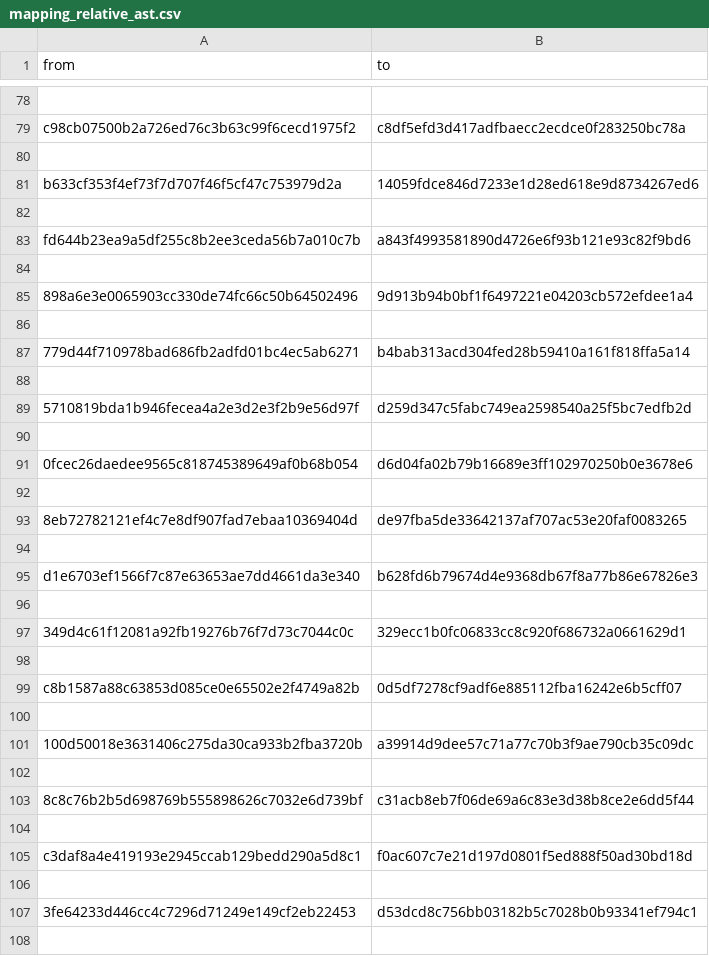
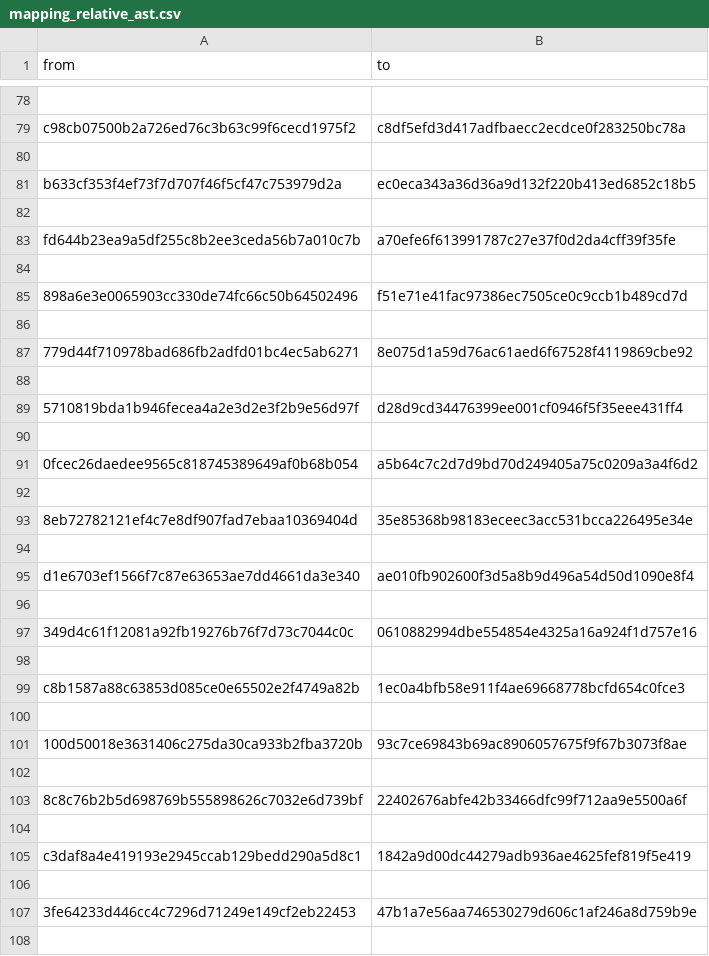
Before and after one commit to lothbrokq/formast, a CSV file: csv_files/bookstore_csv/mapping_relative_ast.csv, drawn as a sheet; only a part is shown, gaps mark what is left out; the diff covers the shown part only.

```diff
--- a/csv_files/bookstore_csv/mapping_relative_ast.csv
+++ b/csv_files/bookstore_csv/mapping_relative_ast.csv
@@ -80,29 +80,29 @@ c98cb07500b2a726ed76c3b63c99f6cecd1975f2,c8df5efd3d417adfbaecc2ecdce0f283250bc78
 
-b633cf353f4ef73f7d707f46f5cf47c753979d2a,14059fdce846d7233e1d28ed618e9d8734267ed6
+b633cf353f4ef73f7d707f46f5cf47c753979d2a,ec0eca343a36d36a9d132f220b413ed6852c18b5
 
-fd644b23ea9a5df255c8b2ee3ceda56b7a010c7b,a843f4993581890d4726e6f93b121e93c82f9bd6
+fd644b23ea9a5df255c8b2ee3ceda56b7a010c7b,a70efe6f613991787c27e37f0d2da4cff39f35fe
 
-898a6e3e0065903cc330de74fc66c50b64502496,9d913b94b0bf1f6497221e04203cb572efdee1a4
+898a6e3e0065903cc330de74fc66c50b64502496,f51e71e41fac97386ec7505ce0c9ccb1b489cd7d
 
-779d44f710978bad686fb2adfd01bc4ec5ab6271,b4bab313acd304fed28b59410a161f818ffa5a14
+779d44f710978bad686fb2adfd01bc4ec5ab6271,8e075d1a59d76ac61aed6f67528f4119869cbe92
 
-5710819bda1b946fecea4a2e3d2e3f2b9e56d97f,d259d347c5fabc749ea2598540a25f5bc7edfb2d
+5710819bda1b946fecea4a2e3d2e3f2b9e56d97f,d28d9cd34476399ee001cf0946f5f35eee431ff4
 
-0fcec26daedee9565c818745389649af0b68b054,d6d04fa02b79b16689e3ff102970250b0e3678e6
+0fcec26daedee9565c818745389649af0b68b054,a5b64c7c2d7d9bd70d249405a75c0209a3a4f6d2
 
-8eb72782121ef4c7e8df907fad7ebaa10369404d,de97fba5de33642137af707ac53e20faf0083265
+8eb72782121ef4c7e8df907fad7ebaa10369404d,35e85368b98183eceec3acc531bcca226495e34e
 
-d1e6703ef1566f7c87e63653ae7dd4661da3e340,b628fd6b79674d4e9368db67f8a77b86e67826e3
+d1e6703ef1566f7c87e63653ae7dd4661da3e340,ae010fb902600f3d5a8b9d496a54d50d1090e8f4
 
-349d4c61f12081a92fb19276b76f7d73c7044c0c,329ecc1b0fc06833cc8c920f686732a0661629d1
+349d4c61f12081a92fb19276b76f7d73c7044c0c,0610882994dbe554854e4325a16a924f1d757e16
 
-c8b1587a88c63853d085ce0e65502e2f4749a82b,0d5df7278cf9adf6e885112fba16242e6b5cff07
+c8b1587a88c63853d085ce0e65502e2f4749a82b,1ec0a4bfb58e911f4ae69668778bcfd654c0fce3
 
-100d50018e3631406c275da30ca933b2fba3720b,a39914d9dee57c71a77c70b3f9ae790cb35c09dc
+100d50018e3631406c275da30ca933b2fba3720b,93c7ce69843b69ac8906057675f9f67b3073f8ae
 
-8c8c76b2b5d698769b555898626c7032e6d739bf,c31acb8eb7f06de69a6c83e3d38b8ce2e6dd5f44
+8c8c76b2b5d698769b555898626c7032e6d739bf,22402676abfe42b33466dfc99f712aa9e5500a6f
 
-c3daf8a4e419193e2945ccab129bedd290a5d8c1,f0ac607c7e21d197d0801f5ed888f50ad30bd18d
+c3daf8a4e419193e2945ccab129bedd290a5d8c1,1842a9d00dc44279adb936ae4625fef819f5e419
 
-3fe64233d446cc4c7296d71249e149cf2eb22453,d53dcd8c756bb03182b5c7028b0b93341ef794c1
+3fe64233d446cc4c7296d71249e149cf2eb22453,47b1a7e56aa746530279d606c1af246a8d759b9e
 
```
Also changed, not shown: 176 edited cells elsewhere in this file, csv_files/bookstore_csv/mapping_ast.csv, csv_files/bookstore_csv/mapping_comp_ast.csv, 22 other files.
